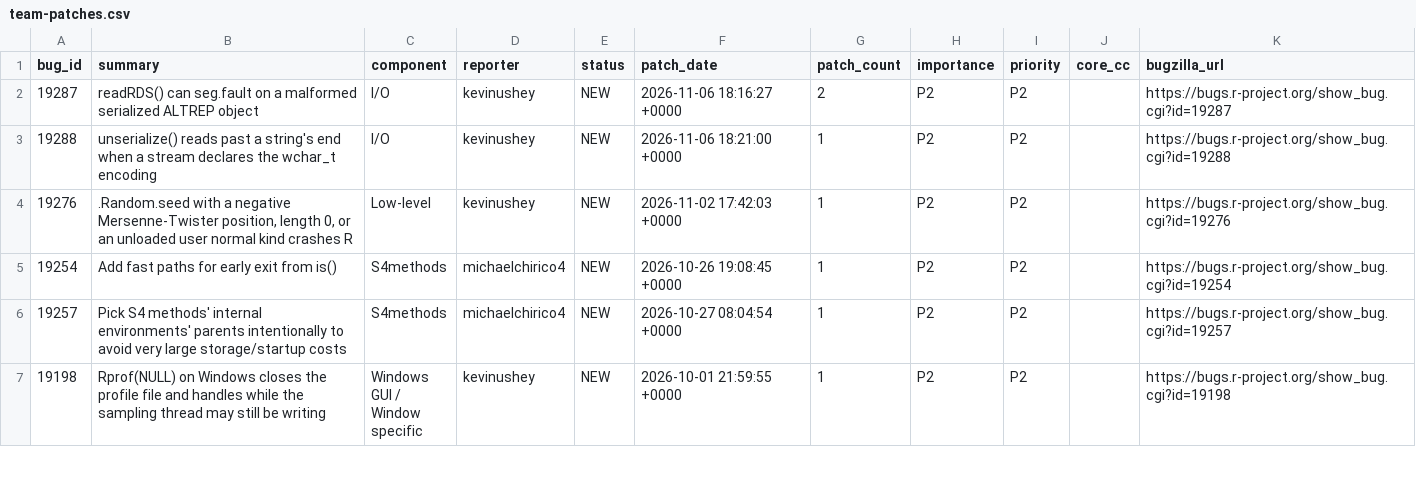
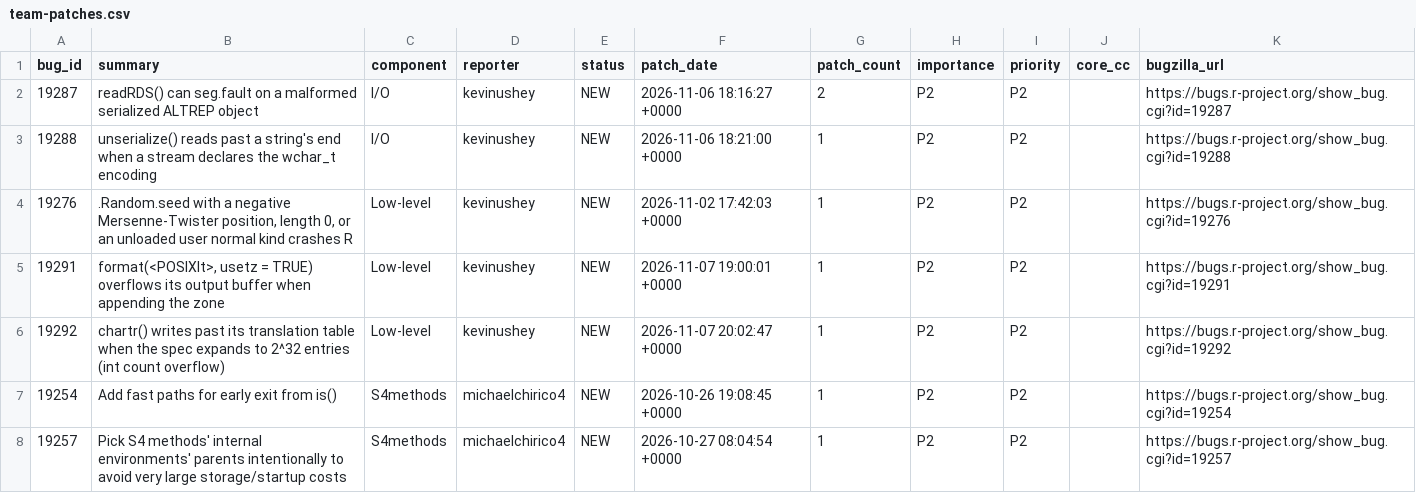
Before and after one commit to r-devel/triage-report, a CSV file: data/team-patches.csv, drawn as a sheet; only a part is shown; the shorter side is filled out with more unchanged rows.

```diff
--- a/data/team-patches.csv
+++ b/data/team-patches.csv
@@ -4,2 +4,4 @@ bug_id,summary,component,reporter,status,patch_date,patch_count,importance,prior
 19276,".Random.seed with a negative Mersenne-Twister position, length 0, or an unloaded user normal kind crashes R",Low-level,kevinushey,NEW,2026-11-02 17:42:03 +0000,1,P2,P2,,https://bugs.r-project.org/show_bug.cgi?id=19276
+19291,"format(<POSIXlt>, usetz = TRUE) overflows its output buffer when appending the zone",Low-level,kevinushey,NEW,2026-11-07 19:00:01 +0000,1,P2,P2,,https://bugs.r-project.org/show_bug.cgi?id=19291
+19292,chartr() writes past its translation table when the spec expands to 2^32 entries (int count overflow),Low-level,kevinushey,NEW,2026-11-07 20:02:47 +0000,1,P2,P2,,https://bugs.r-project.org/show_bug.cgi?id=19292
 19254,Add fast paths for early exit from is(),S4methods,michaelchirico4,NEW,2026-10-26 19:08:45 +0000,1,P2,P2,,https://bugs.r-project.org/show_bug.cgi?id=19254
```
Also changed, not shown: 4 other files.
